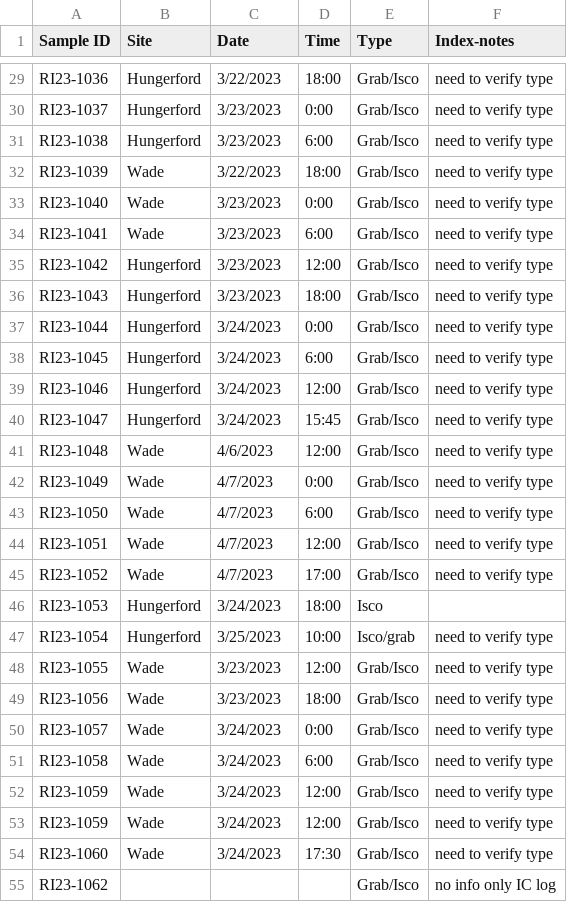
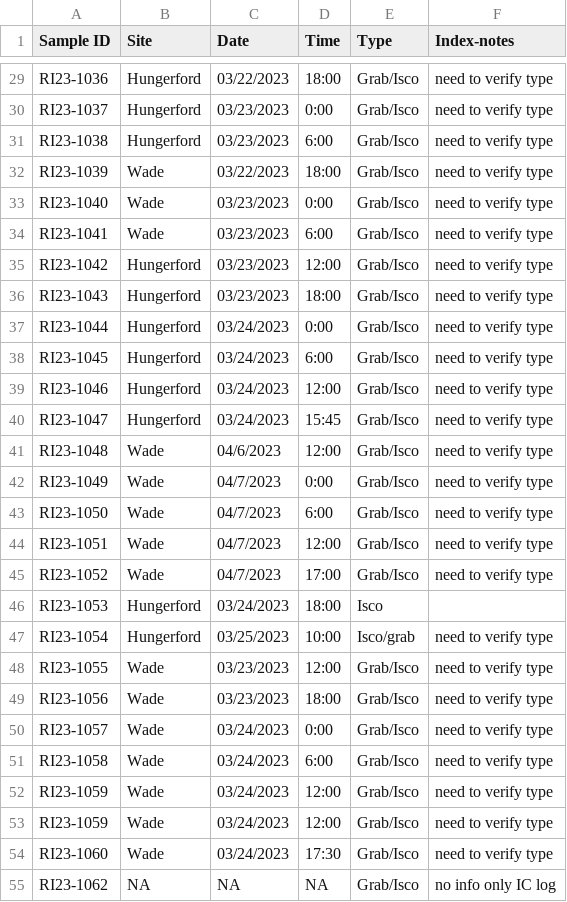
Before and after one commit to MeganEDuffy/EMMA, a CSV file: isco_metadata/LCBP_RI_sample_index/LCBP_RI23_sample-index-for-join.csv, drawn as a sheet; only a part is shown, gaps mark what is left out; the diff covers the shown part only; the diff names each change by its address in the sheet, - before the commit and + after, or states it on an @@ line.

```diff
--- a/isco_metadata/LCBP_RI_sample_index/LCBP_RI23_sample-index-for-join.csv
+++ b/isco_metadata/LCBP_RI_sample_index/LCBP_RI23_sample-index-for-join.csv
-C29 (Date): 3/22/2023
+C29 (Date): 03/22/2023
-C30:C31 (Date): 3/23/2023
+C30:C31 (Date): 03/23/2023
-C32 (Date): 3/22/2023
+C32 (Date): 03/22/2023
-C33:C36 (Date): 3/23/2023
+C33:C36 (Date): 03/23/2023
-C37:C40 (Date): 3/24/2023
+C37:C40 (Date): 03/24/2023
-C41 (Date): 4/6/2023
+C41 (Date): 04/6/2023
-C42:C45 (Date): 4/7/2023
+C42:C45 (Date): 04/7/2023
-C46 (Date): 3/24/2023
+C46 (Date): 03/24/2023
-C47 (Date): 3/25/2023
+C47 (Date): 03/25/2023
-C48:C49 (Date): 3/23/2023
+C48:C49 (Date): 03/23/2023
-C50:C54 (Date): 3/24/2023
+C50:C54 (Date): 03/24/2023
-B55 (Site): (empty)
+B55 (Site): NA
-C55 (Date): (empty)
+C55 (Date): NA
-D55 (Time): (empty)
+D55 (Time): NA
```
Also changed, not shown: 79 edited cells elsewhere in this file, isco_metadata/LCBP_RI_sample_index/RI23-IC-ICP-isotope-joined.csv, output/pca_result_streamwater.csv, 2 other files.
